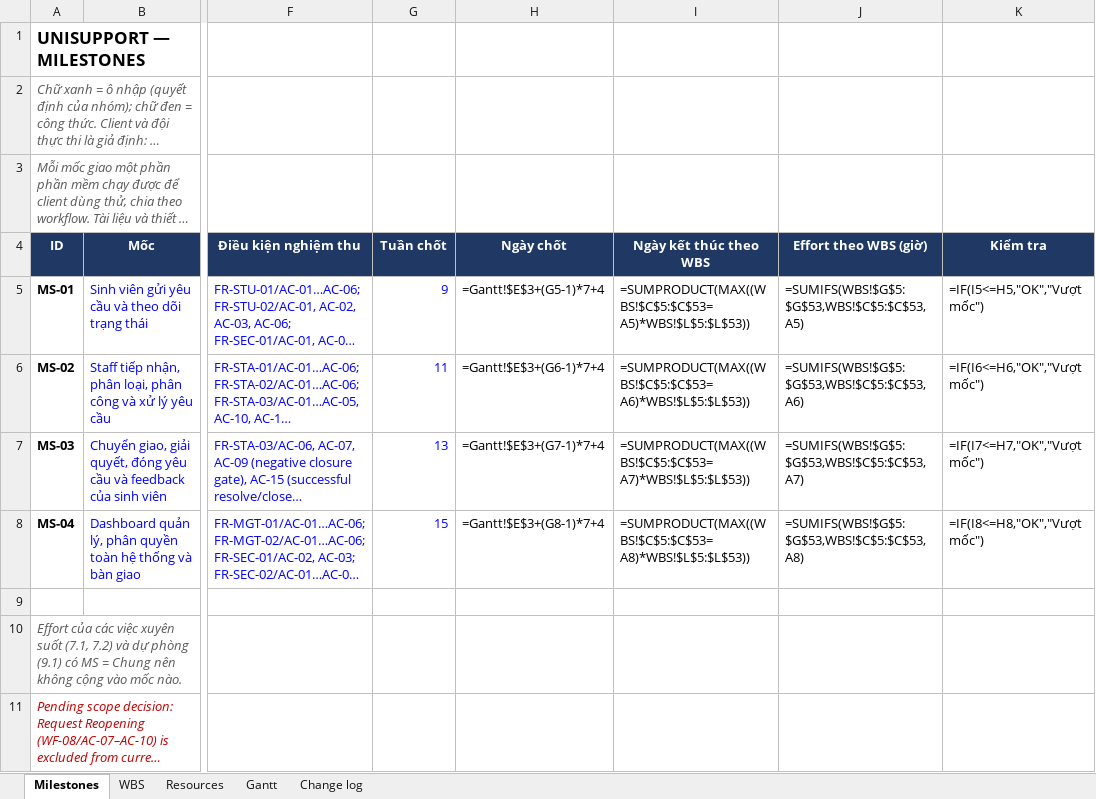
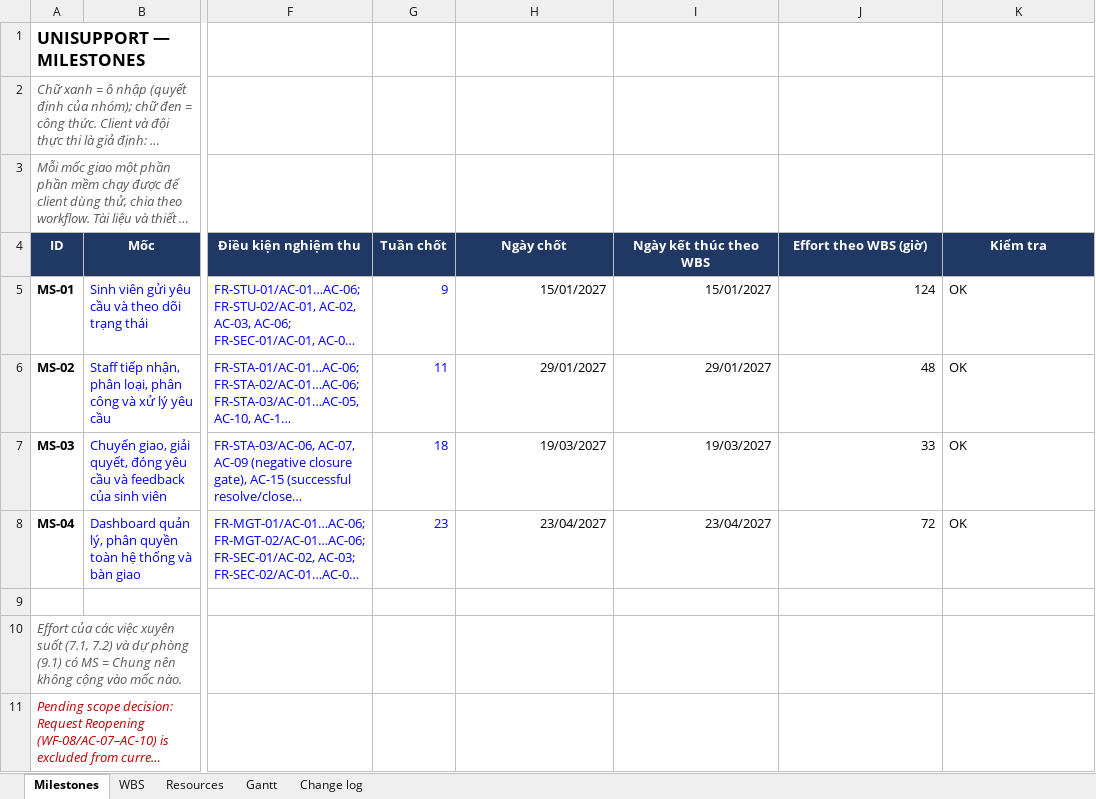
Before and after one commit to CauDravan/unisupport, an Excel workbook: docs/08-project/master-plan.xlsx, sheet Milestones, drawn as a sheet; only a part is shown, gaps mark what is left out; long unchanged cells end in …; values as stored, in another font and other column widths than the file's, no borders; formulas without a stored value are shown as written; conditional formats not drawn; the diff names each change by its address in the sheet, - before the commit and + after, or states it on an @@ line.

Commit message:
Update Master Plan to extend project duration from 15 to 23 weeks, revise planned start and end dates, and adjust milestone dates accordingly. Reflect changes in the master-plan.xlsx file.

```diff
--- a/docs/08-project/master-plan.xlsx (sheet Milestones)
+++ b/docs/08-project/master-plan.xlsx (sheet Milestones)
-H5 (Ngày chốt): =Gantt!$E$3+(G5-1)*7+4
+H5 (Ngày chốt): 15/01/2027
-I5 (Ngày kết thúc theo WBS): =SUMPRODUCT(MAX((WBS!$C$5:$C$53=A5)*WBS!$L$5:$L$53))
+I5 (Ngày kết thúc theo WBS): 15/01/2027
-J5 (Effort theo WBS (giờ)): =SUMIFS(WBS!$G$5:$G$53,WBS!$C$5:$C$53,A5)
+J5 (Effort theo WBS (giờ)): 124
-K5 (Kiểm tra): =IF(I5<=H5,"OK","Vượt mốc")
+K5 (Kiểm tra): OK
-H6 (Ngày chốt): =Gantt!$E$3+(G6-1)*7+4
+H6 (Ngày chốt): 29/01/2027
-I6 (Ngày kết thúc theo WBS): =SUMPRODUCT(MAX((WBS!$C$5:$C$53=A6)*WBS!$L$5:$L$53))
+I6 (Ngày kết thúc theo WBS): 29/01/2027
-J6 (Effort theo WBS (giờ)): =SUMIFS(WBS!$G$5:$G$53,WBS!$C$5:$C$53,A6)
+J6 (Effort theo WBS (giờ)): 48
-K6 (Kiểm tra): =IF(I6<=H6,"OK","Vượt mốc")
+K6 (Kiểm tra): OK
-G7 (Tuần chốt): 13
+G7 (Tuần chốt): 18
-H7 (Ngày chốt): =Gantt!$E$3+(G7-1)*7+4
+H7 (Ngày chốt): 19/03/2027
-I7 (Ngày kết thúc theo WBS): =SUMPRODUCT(MAX((WBS!$C$5:$C$53=A7)*WBS!$L$5:$L$53))
+I7 (Ngày kết thúc theo WBS): 19/03/2027
-J7 (Effort theo WBS (giờ)): =SUMIFS(WBS!$G$5:$G$53,WBS!$C$5:$C$53,A7)
+J7 (Effort theo WBS (giờ)): 33
-K7 (Kiểm tra): =IF(I7<=H7,"OK","Vượt mốc")
+K7 (Kiểm tra): OK
-G8 (Tuần chốt): 15
+G8 (Tuần chốt): 23
-H8 (Ngày chốt): =Gantt!$E$3+(G8-1)*7+4
+H8 (Ngày chốt): 23/04/2027
-I8 (Ngày kết thúc theo WBS): =SUMPRODUCT(MAX((WBS!$C$5:$C$53=A8)*WBS!$L$5:$L$53))
+I8 (Ngày kết thúc theo WBS): 23/04/2027
-J8 (Effort theo WBS (giờ)): =SUMIFS(WBS!$G$5:$G$53,WBS!$C$5:$C$53,A8)
+J8 (Effort theo WBS (giờ)): 72
-K8 (Kiểm tra): =IF(I8<=H8,"OK","Vượt mốc")
+K8 (Kiểm tra): OK
```
Also changed, not shown: sheet WBS, sheet Resources, sheet Gantt, sheet Change log, 2 other files.
